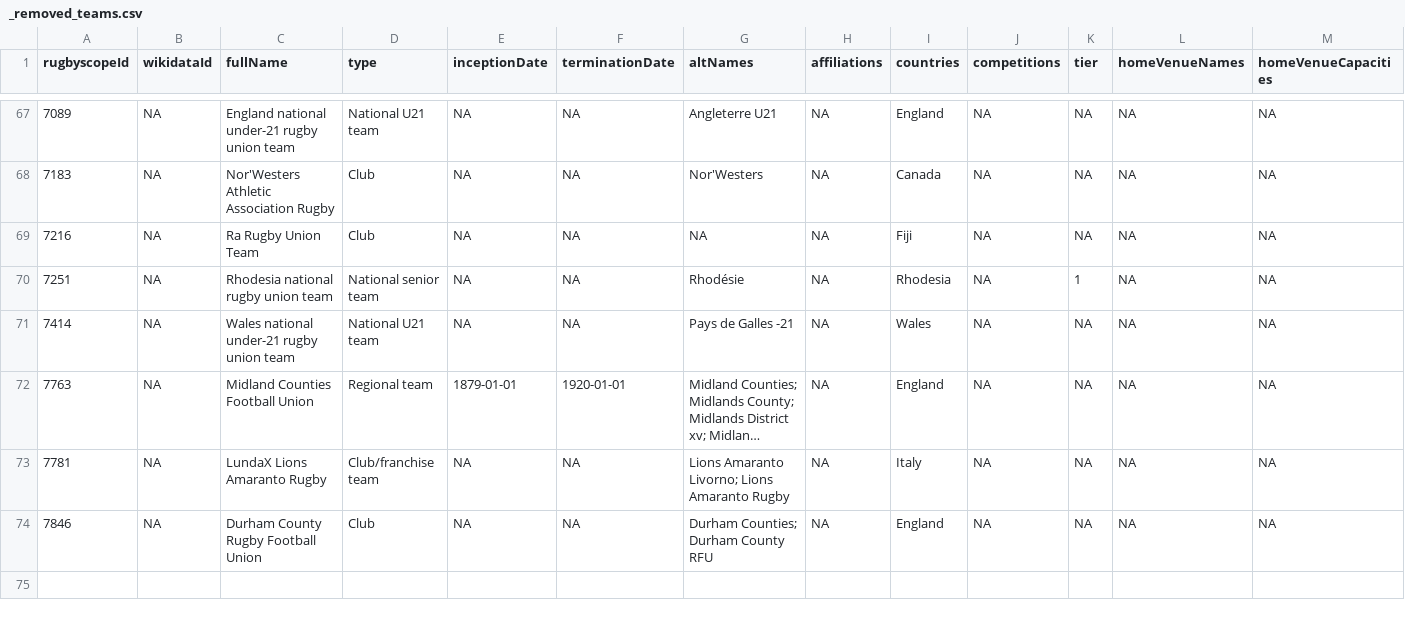
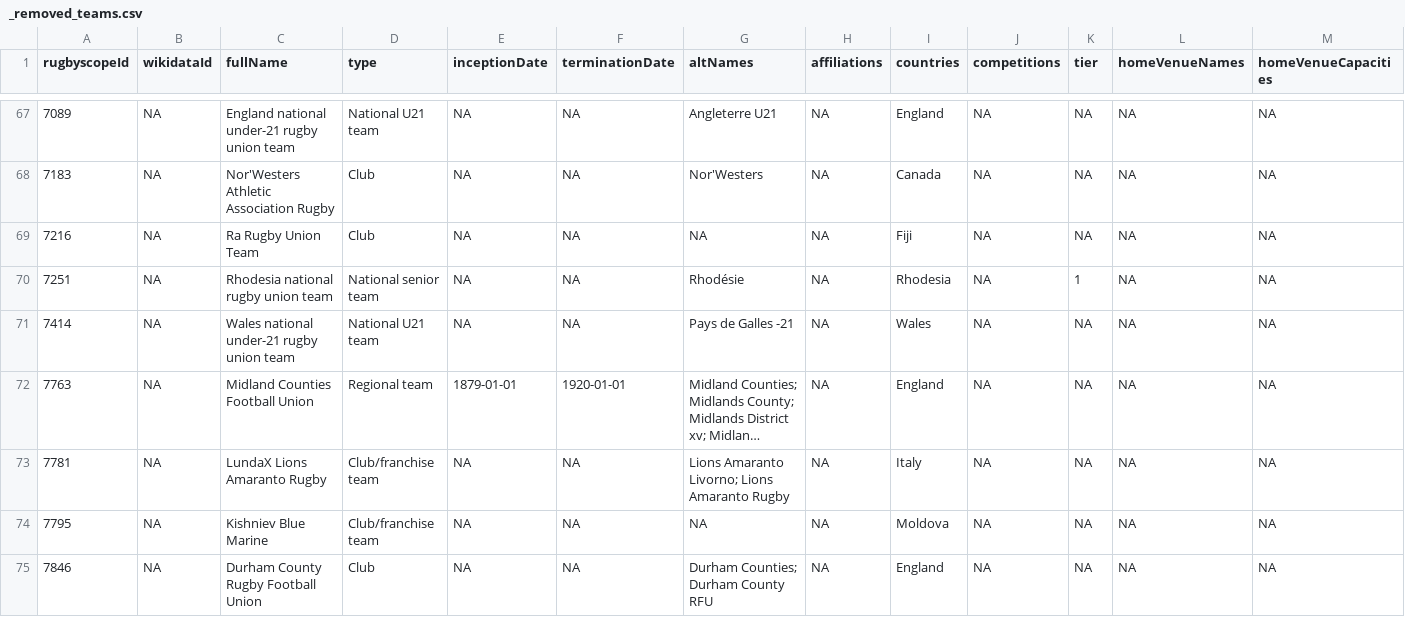
Before and after one commit to CompNet/RugbyScope, a CSV file: data/fusion/_removed_teams.csv, drawn as a sheet; only a part is shown, gaps mark what is left out; long unchanged cells end in …; rows hold the shown columns only; the diff names each change by its address in the sheet, - before the commit and + after, or states it on an @@ line.

```diff
--- a/data/fusion/_removed_teams.csv
+++ b/data/fusion/_removed_teams.csv
+row 74: 7795 | NA | Kishniev Blue Marine | Club/franchise team | NA | NA | NA | NA | Moldova | NA | NA | NA | NA
```
Also changed, not shown: 3 other files.
